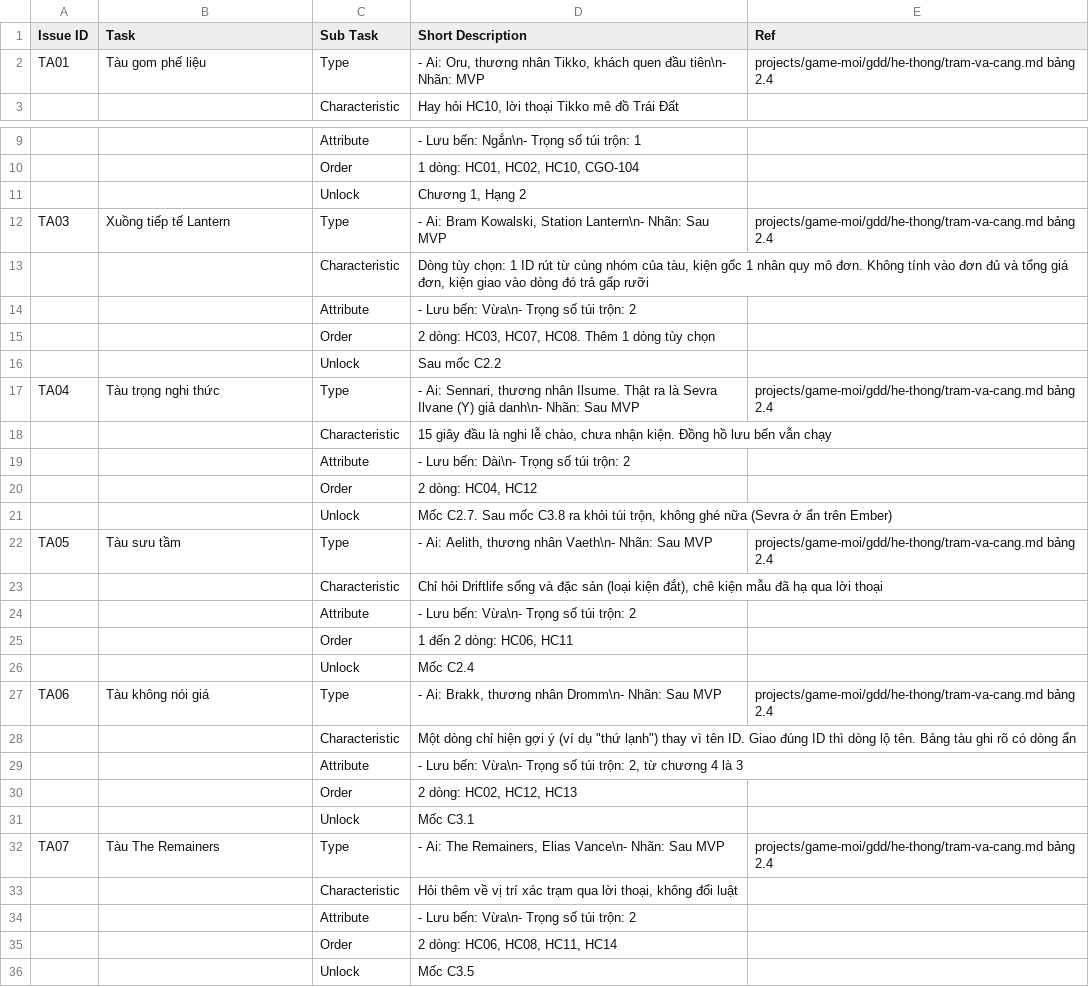
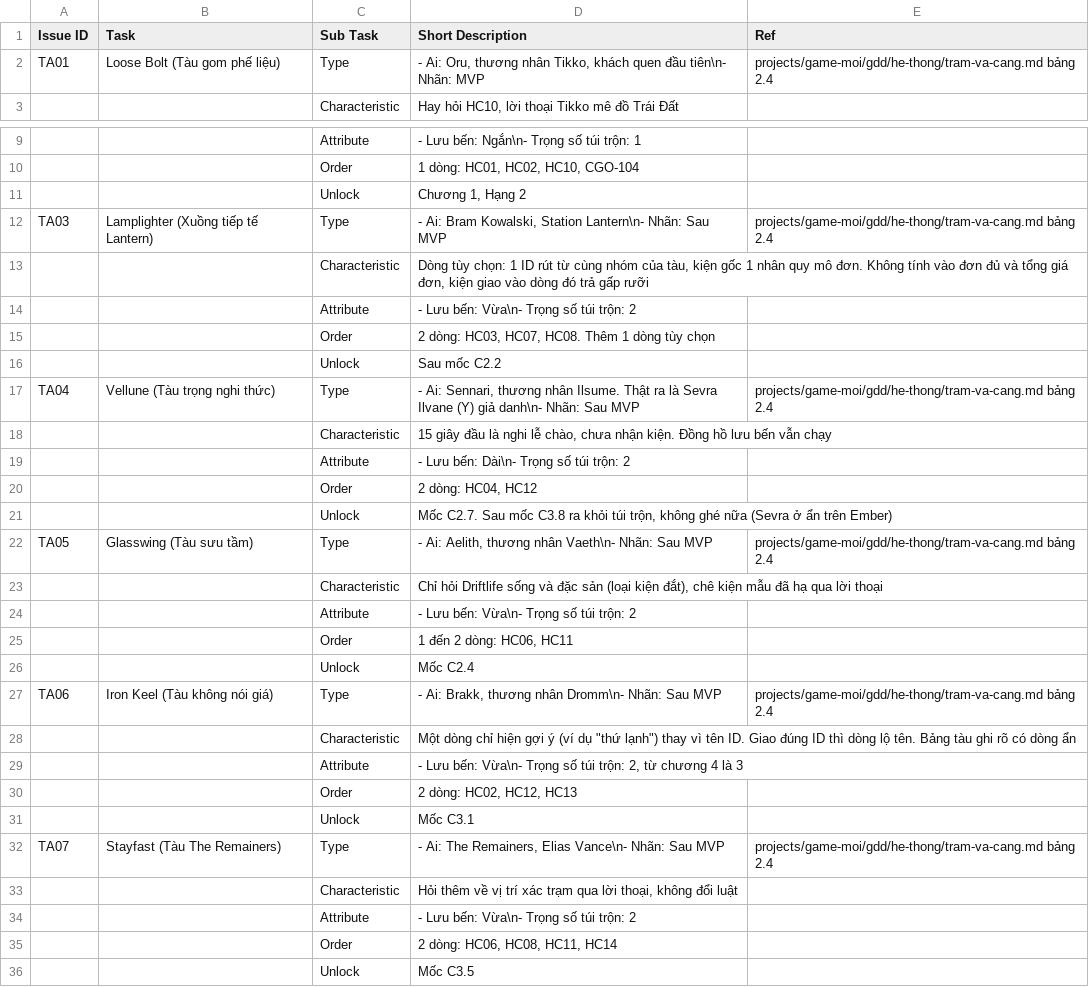
Before and after one commit to huycv18/DATN-SP27, a TSV file: projects/game-moi/gdd/sheet/Customer.tsv, drawn as a sheet; only a part is shown, gaps mark what is left out; the diff covers the shown part only; the diff names each change by its address in the sheet, - before the commit and + after, or states it on an @@ line.

```diff
--- a/projects/game-moi/gdd/sheet/Customer.tsv
+++ b/projects/game-moi/gdd/sheet/Customer.tsv
-B2 (Task): Tàu gom phế liệu
+B2 (Task): Loose Bolt (Tàu gom phế liệu)
-B12 (Task): Xuồng tiếp tế Lantern
+B12 (Task): Lamplighter (Xuồng tiếp tế Lantern)
-B17 (Task): Tàu trọng nghi thức
+B17 (Task): Vellune (Tàu trọng nghi thức)
-B22 (Task): Tàu sưu tầm
+B22 (Task): Glasswing (Tàu sưu tầm)
-B27 (Task): Tàu không nói giá
+B27 (Task): Iron Keel (Tàu không nói giá)
-B32 (Task): Tàu The Remainers
+B32 (Task): Stayfast (Tàu The Remainers)
```
Also changed, not shown: 2 edited cells elsewhere in this file, projects/game-moi/gdd/sheet/Enemy.tsv, projects/game-moi/gdd/sheet/GAME STORY.tsv, 22 other files.
